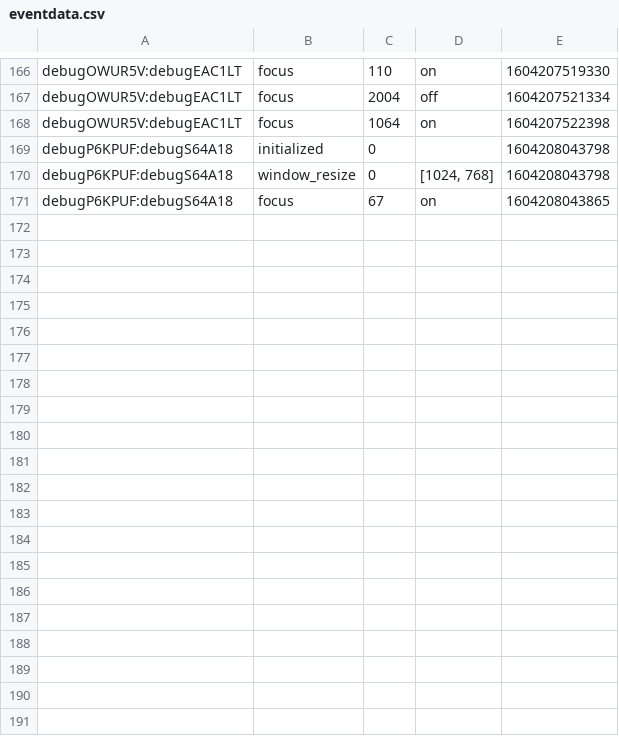
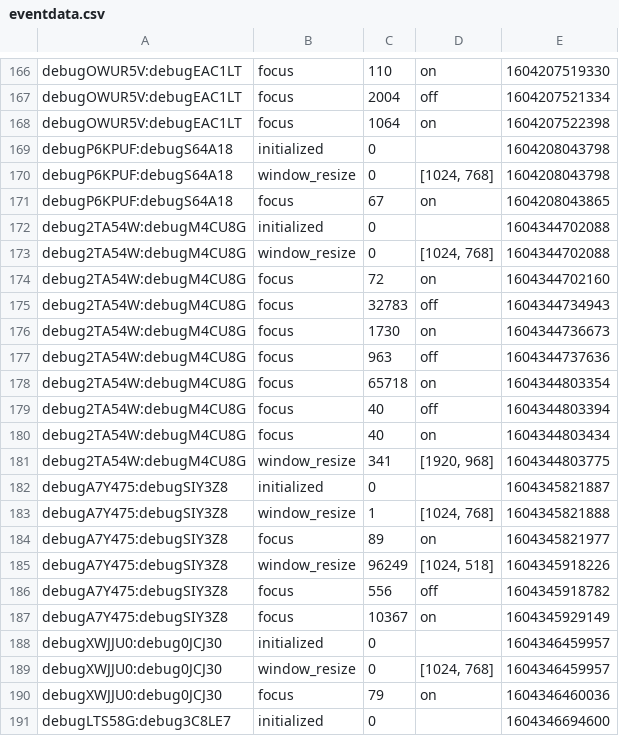
Before and after one commit to markcarwinbarr/HRI-psiturk, a CSV file: eventdata.csv, drawn as a sheet; only a part is shown, gaps mark what is left out; the diff covers the shown part only.

```diff
--- a/eventdata.csv
+++ b/eventdata.csv
@@ -171 +171,21 @@ debugP6KPUF:debugS64A18,window_resize,0,"[1024, 768]",1604208043798
 debugP6KPUF:debugS64A18,focus,67,on,1604208043865
+debug2TA54W:debugM4CU8G,initialized,0,,1604344702088
+debug2TA54W:debugM4CU8G,window_resize,0,"[1024, 768]",1604344702088
+debug2TA54W:debugM4CU8G,focus,72,on,1604344702160
+debug2TA54W:debugM4CU8G,focus,32783,off,1604344734943
+debug2TA54W:debugM4CU8G,focus,1730,on,1604344736673
+debug2TA54W:debugM4CU8G,focus,963,off,1604344737636
+debug2TA54W:debugM4CU8G,focus,65718,on,1604344803354
+debug2TA54W:debugM4CU8G,focus,40,off,1604344803394
+debug2TA54W:debugM4CU8G,focus,40,on,1604344803434
+debug2TA54W:debugM4CU8G,window_resize,341,"[1920, 968]",1604344803775
+debugA7Y475:debugSIY3Z8,initialized,0,,1604345821887
+debugA7Y475:debugSIY3Z8,window_resize,1,"[1024, 768]",1604345821888
+debugA7Y475:debugSIY3Z8,focus,89,on,1604345821977
+debugA7Y475:debugSIY3Z8,window_resize,96249,"[1024, 518]",1604345918226
+debugA7Y475:debugSIY3Z8,focus,556,off,1604345918782
+debugA7Y475:debugSIY3Z8,focus,10367,on,1604345929149
+debugXWJJU0:debug0JCJ30,initialized,0,,1604346459957
+debugXWJJU0:debug0JCJ30,window_resize,0,"[1024, 768]",1604346459957
+debugXWJJU0:debug0JCJ30,focus,79,on,1604346460036
+debugLTS58G:debug3C8LE7,initialized,0,,1604346694600
```
Also changed, not shown: 9 added rows elsewhere in this file, questiondata.csv, 5 other files.
